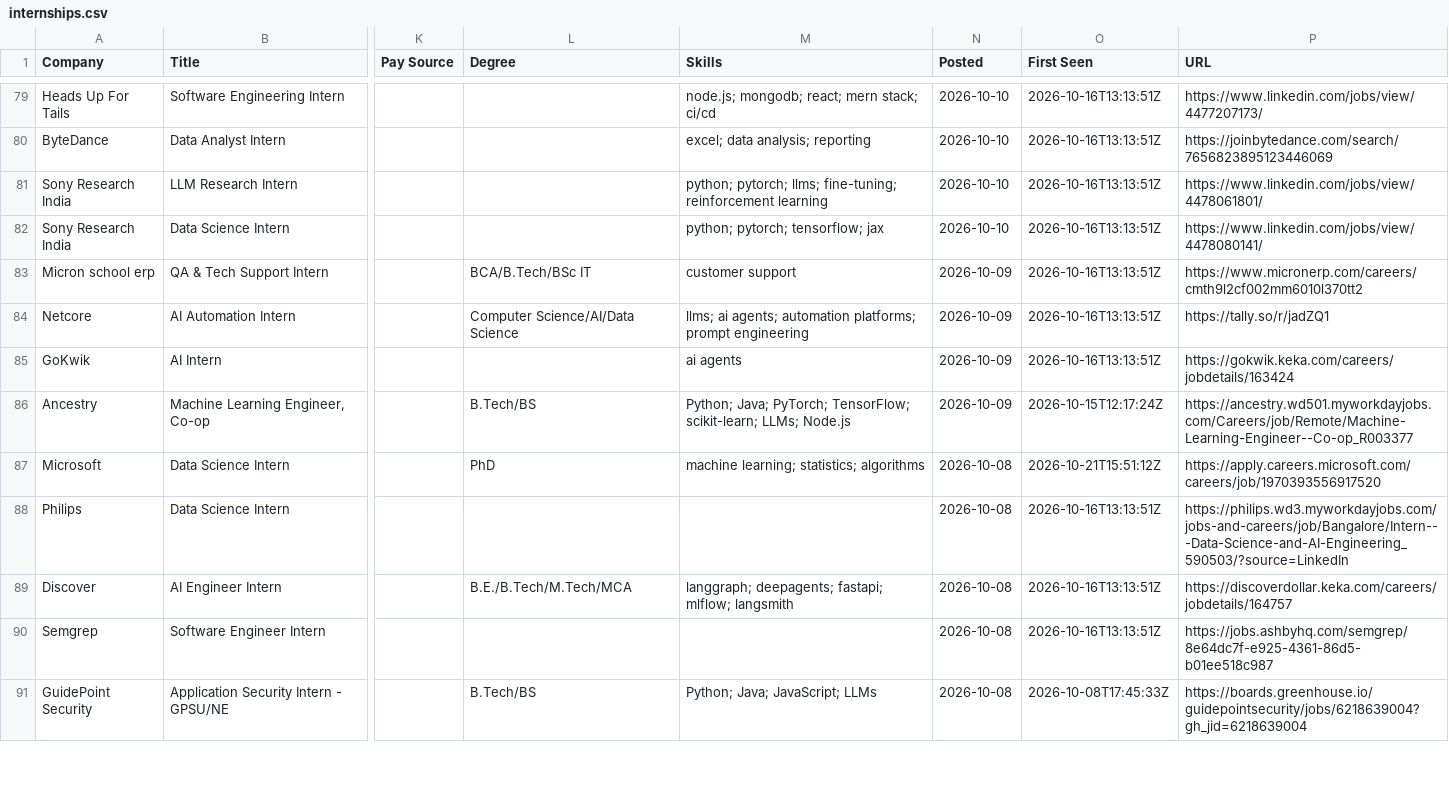
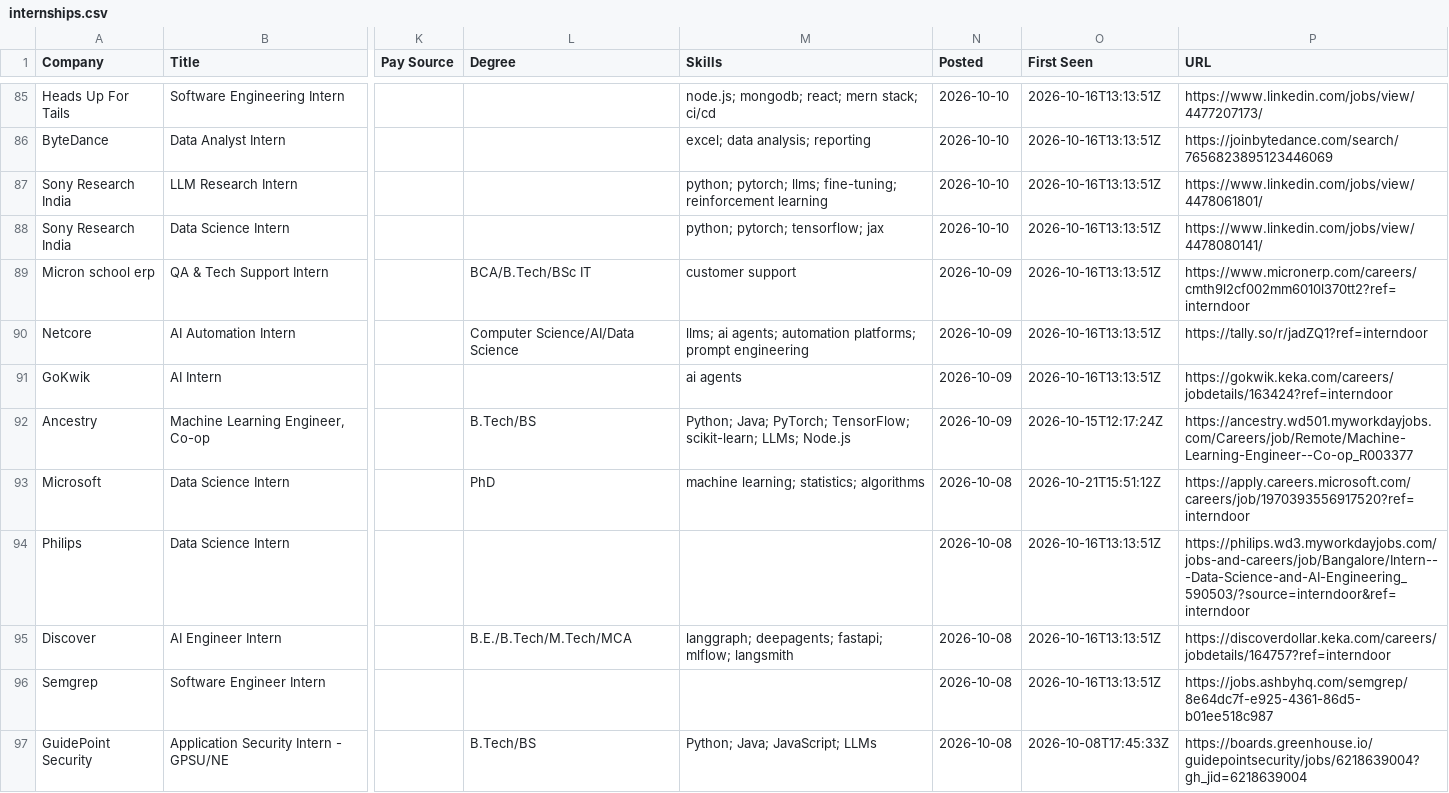
Before and after one commit to lcs2024016-arch/intern-work, a CSV file: data/internships.csv, drawn as a sheet; only a part is shown, gaps mark what is left out; addresses are those after the commit; the diff covers the shown part only; the diff names each change by its address in the sheet, - before the commit and + after, or states it on an @@ line.

Commit message:
chore: update internships (2026-10-22 17:51 UTC)

```diff
--- a/data/internships.csv
+++ b/data/internships.csv
-P89 (URL): https://www.micronerp.com/careers/cmth9l2cf002mm6010l370tt2
+P89 (URL): https://www.micronerp.com/careers/cmth9l2cf002mm6010l370tt2?ref=interndoor
-P90 (URL): https://tally.so/r/jadZQ1
+P90 (URL): https://tally.so/r/jadZQ1?ref=interndoor
-P91 (URL): https://gokwik.keka.com/careers/jobdetails/163424
+P91 (URL): https://gokwik.keka.com/careers/jobdetails/163424?ref=interndoor
-P93 (URL): https://apply.careers.microsoft.com/careers/job/1970393556917520
+P93 (URL): https://apply.careers.microsoft.com/careers/job/1970393556917520?ref=interndoor
-P94 (URL): https://philips.wd3.myworkdayjobs.com/jobs-and-careers/job/Bangalore/Intern---Data-Science-and-AI-Engineering_590503/?source=LinkedIn
+P94 (URL): https://philips.wd3.myworkdayjobs.com/jobs-and-careers/job/Bangalore/Intern---Data-Science-and-AI-Engineering_590503/?source=interndoor&ref=interndoor
-P95 (URL): https://discoverdollar.keka.com/careers/jobdetails/164757
+P95 (URL): https://discoverdollar.keka.com/careers/jobdetails/164757?ref=interndoor
```
Also changed, not shown: 9 added rows, 3 removed rows, 1 moved row and 54 edited cells elsewhere in this file, 12 other files.
